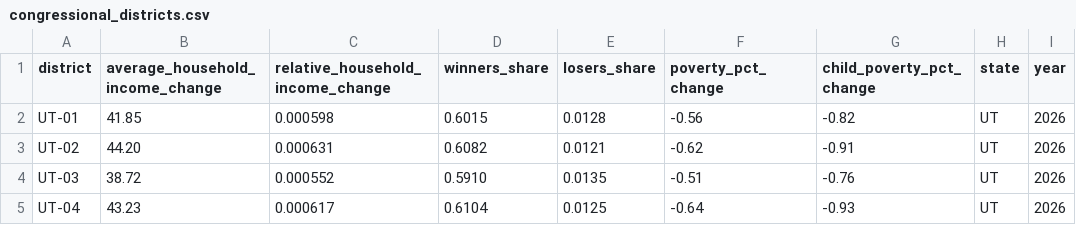
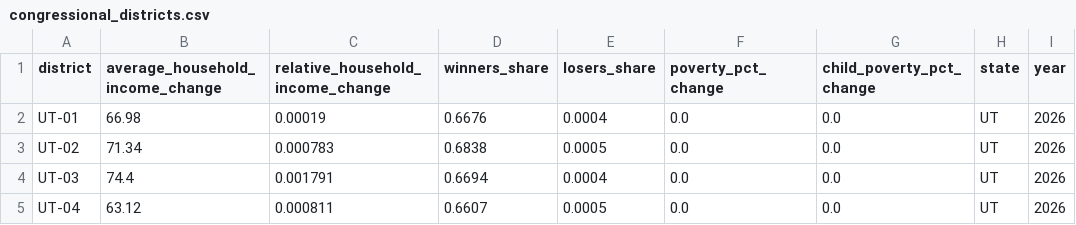
Before and after one commit to PolicyEngine/utah-2026-tax-changes, a CSV file: frontend/public/data/congressional_districts.csv, drawn as a sheet.

```diff
--- a/frontend/public/data/congressional_districts.csv
+++ b/frontend/public/data/congressional_districts.csv
@@ -1,5 +1,5 @@
 district,average_household_income_change,relative_household_income_change,winners_share,losers_share,poverty_pct_change,child_poverty_pct_change,state,year
-UT-01,41.85,0.000598,0.6015,0.0128,-0.56,-0.82,UT,2026
-UT-02,44.20,0.000631,0.6082,0.0121,-0.62,-0.91,UT,2026
-UT-03,38.72,0.000552,0.5910,0.0135,-0.51,-0.76,UT,2026
-UT-04,43.23,0.000617,0.6104,0.0125,-0.64,-0.93,UT,2026
+UT-01,66.98,0.00019,0.6676,0.0004,0.0,0.0,UT,2026
+UT-02,71.34,0.000783,0.6838,0.0005,0.0,0.0,UT,2026
+UT-03,74.4,0.001791,0.6694,0.0004,0.0,0.0,UT,2026
+UT-04,63.12,0.000811,0.6607,0.0005,0.0,0.0,UT,2026
```
